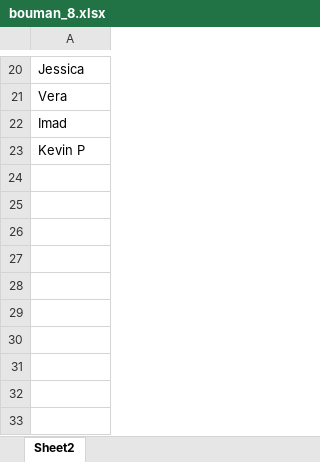
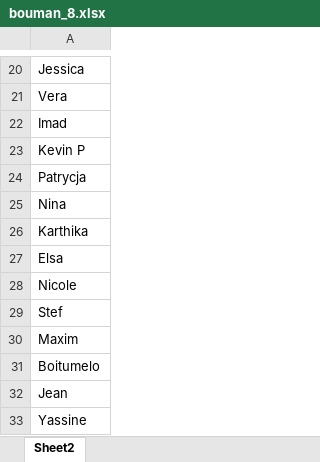
Before and after one commit to kvnpotter/challenge-openspace-classifier, an Excel workbook: bouman_8.xlsx, sheet Sheet2, drawn as a sheet; only a part is shown, gaps mark what is left out; values as stored, in another font and other column widths than the file's, no borders; the diff names each change by its address in the sheet, - before the commit and + after, or states it on an @@ line.

```diff
--- a/bouman_8.xlsx (sheet Sheet2)
+++ b/bouman_8.xlsx (sheet Sheet2)
+row 24: Patrycja
+row 25: Nina
+row 26: Karthika
+row 27: Elsa
+row 28: Nicole
+row 29: Stef
+row 30: Maxim
+row 31: Boitumelo
+row 32: Jean
+row 33: Yassine
```
Also changed, not shown: 8 other files.
